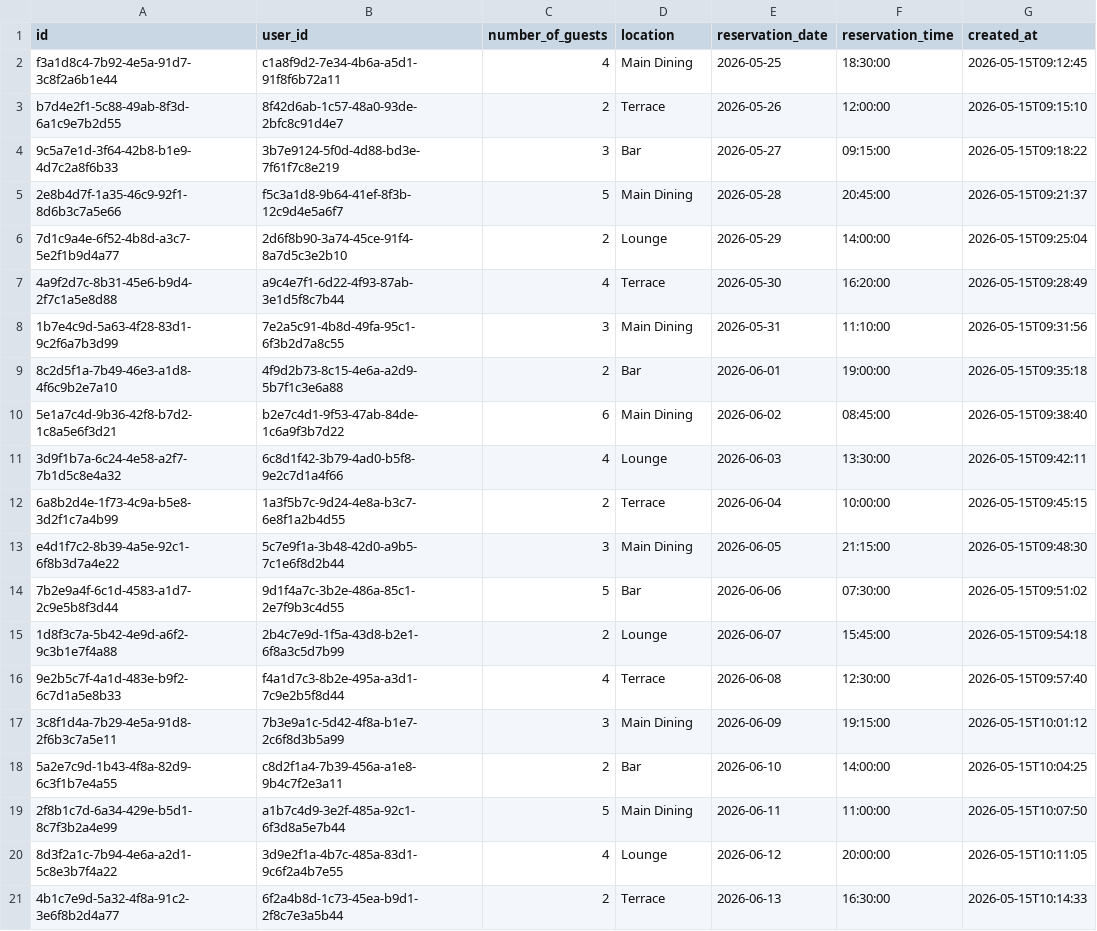
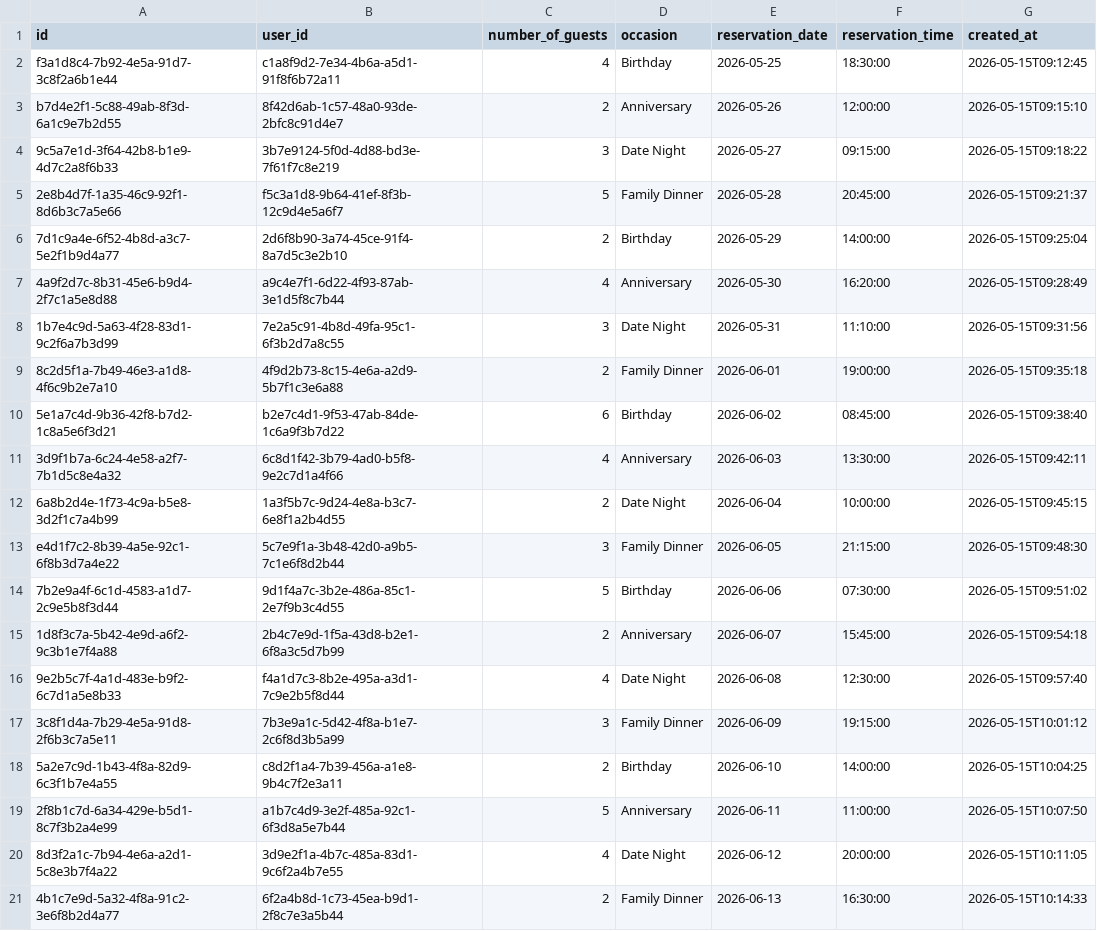
Before and after one commit to marcosbeliera/fast-api, a CSV file: reservation_data.csv, drawn as a sheet.

Commit message:
Update reservation data and routers

```diff
--- a/reservation_data.csv
+++ b/reservation_data.csv
@@ -1,21 +1,21 @@
-id,user_id,number_of_guests,location,reservation_date,reservation_time,created_at
-f3a1d8c4-7b92-4e5a-91d7-3c8f2a6b1e44,c1a8f9d2-7e34-4b6a-a5d1-91f8f6b72a11,4,Main Dining,2026-05-25,18:30:00,2026-05-15T09:12:45
-b7d4e2f1-5c88-49ab-8f3d-6a1c9e7b2d55,8f42d6ab-1c57-48a0-93de-2bfc8c91d4e7,2,Terrace,2026-05-26,12:00:00,2026-05-15T09:15:10
-9c5a7e1d-3f64-42b8-b1e9-4d7c2a8f6b33,3b7e9124-5f0d-4d88-bd3e-7f61f7c8e219,3,Bar,2026-05-27,09:15:00,2026-05-15T09:18:22
-2e8b4d7f-1a35-46c9-92f1-8d6b3c7a5e66,f5c3a1d8-9b64-41ef-8f3b-12c9d4e5a6f7,5,Main Dining,2026-05-28,20:45:00,2026-05-15T09:21:37
-7d1c9a4e-6f52-4b8d-a3c7-5e2f1b9d4a77,2d6f8b90-3a74-45ce-91f4-8a7d5c3e2b10,2,Lounge,2026-05-29,14:00:00,2026-05-15T09:25:04
-4a9f2d7c-8b31-45e6-b9d4-2f7c1a5e8d88,a9c4e7f1-6d22-4f93-87ab-3e1d5f8c7b44,4,Terrace,2026-05-30,16:20:00,2026-05-15T09:28:49
-1b7e4c9d-5a63-4f28-83d1-9c2f6a7b3d99,7e2a5c91-4b8d-49fa-95c1-6f3b2d7a8c55,3,Main Dining,2026-05-31,11:10:00,2026-05-15T09:31:56
-8c2d5f1a-7b49-46e3-a1d8-4f6c9b2e7a10,4f9d2b73-8c15-4e6a-a2d9-5b7f1c3e6a88,2,Bar,2026-06-01,19:00:00,2026-05-15T09:35:18
-5e1a7c4d-9b36-42f8-b7d2-1c8a5e6f3d21,b2e7c4d1-9f53-47ab-84de-1c6a9f3b7d22,6,Main Dining,2026-06-02,08:45:00,2026-05-15T09:38:40
-3d9f1b7a-6c24-4e58-a2f7-7b1d5c8e4a32,6c8d1f42-3b79-4ad0-b5f8-9e2c7d1a4f66,4,Lounge,2026-06-03,13:30:00,2026-05-15T09:42:11
-6a8b2d4e-1f73-4c9a-b5e8-3d2f1c7a4b99,1a3f5b7c-9d24-4e8a-b3c7-6e8f1a2b4d55,2,Terrace,2026-06-04,10:00:00,2026-05-15T09:45:15
-e4d1f7c2-8b39-4a5e-92c1-6f8b3d7a4e22,5c7e9f1a-3b48-42d0-a9b5-7c1e6f8d2b44,3,Main Dining,2026-06-05,21:15:00,2026-05-15T09:48:30
-7b2e9a4f-6c1d-4583-a1d7-2c9e5b8f3d44,9d1f4a7c-3b2e-486a-85c1-2e7f9b3c4d55,5,Bar,2026-06-06,07:30:00,2026-05-15T09:51:02
-1d8f3c7a-5b42-4e9d-a6f2-9c3b1e7f4a88,2b4c7e9d-1f5a-43d8-b2e1-6f8a3c5d7b99,2,Lounge,2026-06-07,15:45:00,2026-05-15T09:54:18
-9e2b5c7f-4a1d-483e-b9f2-6c7d1a5e8b33,f4a1d7c3-8b2e-495a-a3d1-7c9e2b5f8d44,4,Terrace,2026-06-08,12:30:00,2026-05-15T09:57:40
-3c8f1d4a-7b29-4e5a-91d8-2f6b3c7a5e11,7b3e9a1c-5d42-4f8a-b1e7-2c6f8d3b5a99,3,Main Dining,2026-06-09,19:15:00,2026-05-15T10:01:12
-5a2e7c9d-1b43-4f8a-82d9-6c3f1b7e4a55,c8d2f1a4-7b39-456a-a1e8-9b4c7f2e3a11,2,Bar,2026-06-10,14:00:00,2026-05-15T10:04:25
-2f8b1c7d-6a34-429e-b5d1-8c7f3b2a4e99,a1b7c4d9-3e2f-485a-92c1-6f3d8a5e7b44,5,Main Dining,2026-06-11,11:00:00,2026-05-15T10:07:50
-8d3f2a1c-7b94-4e6a-a2d1-5c8e3b7f4a22,3d9e2f1a-4b7c-485a-83d1-9c6f2a4b7e55,4,Lounge,2026-06-12,20:00:00,2026-05-15T10:11:05
-4b1c7e9d-5a32-4f8a-91c2-3e6f8b2d4a77,6f2a4b8d-1c73-45ea-b9d1-2f8c7e3a5b44,2,Terrace,2026-06-13,16:30:00,2026-05-15T10:14:33
+id,user_id,number_of_guests,occasion,reservation_date,reservation_time,created_at
+f3a1d8c4-7b92-4e5a-91d7-3c8f2a6b1e44,c1a8f9d2-7e34-4b6a-a5d1-91f8f6b72a11,4,Birthday,2026-05-25,18:30:00,2026-05-15T09:12:45
+b7d4e2f1-5c88-49ab-8f3d-6a1c9e7b2d55,8f42d6ab-1c57-48a0-93de-2bfc8c91d4e7,2,Anniversary,2026-05-26,12:00:00,2026-05-15T09:15:10
+9c5a7e1d-3f64-42b8-b1e9-4d7c2a8f6b33,3b7e9124-5f0d-4d88-bd3e-7f61f7c8e219,3,Date Night,2026-05-27,09:15:00,2026-05-15T09:18:22
+2e8b4d7f-1a35-46c9-92f1-8d6b3c7a5e66,f5c3a1d8-9b64-41ef-8f3b-12c9d4e5a6f7,5,Family Dinner,2026-05-28,20:45:00,2026-05-15T09:21:37
+7d1c9a4e-6f52-4b8d-a3c7-5e2f1b9d4a77,2d6f8b90-3a74-45ce-91f4-8a7d5c3e2b10,2,Birthday,2026-05-29,14:00:00,2026-05-15T09:25:04
+4a9f2d7c-8b31-45e6-b9d4-2f7c1a5e8d88,a9c4e7f1-6d22-4f93-87ab-3e1d5f8c7b44,4,Anniversary,2026-05-30,16:20:00,2026-05-15T09:28:49
+1b7e4c9d-5a63-4f28-83d1-9c2f6a7b3d99,7e2a5c91-4b8d-49fa-95c1-6f3b2d7a8c55,3,Date Night,2026-05-31,11:10:00,2026-05-15T09:31:56
+8c2d5f1a-7b49-46e3-a1d8-4f6c9b2e7a10,4f9d2b73-8c15-4e6a-a2d9-5b7f1c3e6a88,2,Family Dinner,2026-06-01,19:00:00,2026-05-15T09:35:18
+5e1a7c4d-9b36-42f8-b7d2-1c8a5e6f3d21,b2e7c4d1-9f53-47ab-84de-1c6a9f3b7d22,6,Birthday,2026-06-02,08:45:00,2026-05-15T09:38:40
+3d9f1b7a-6c24-4e58-a2f7-7b1d5c8e4a32,6c8d1f42-3b79-4ad0-b5f8-9e2c7d1a4f66,4,Anniversary,2026-06-03,13:30:00,2026-05-15T09:42:11
+6a8b2d4e-1f73-4c9a-b5e8-3d2f1c7a4b99,1a3f5b7c-9d24-4e8a-b3c7-6e8f1a2b4d55,2,Date Night,2026-06-04,10:00:00,2026-05-15T09:45:15
+e4d1f7c2-8b39-4a5e-92c1-6f8b3d7a4e22,5c7e9f1a-3b48-42d0-a9b5-7c1e6f8d2b44,3,Family Dinner,2026-06-05,21:15:00,2026-05-15T09:48:30
+7b2e9a4f-6c1d-4583-a1d7-2c9e5b8f3d44,9d1f4a7c-3b2e-486a-85c1-2e7f9b3c4d55,5,Birthday,2026-06-06,07:30:00,2026-05-15T09:51:02
+1d8f3c7a-5b42-4e9d-a6f2-9c3b1e7f4a88,2b4c7e9d-1f5a-43d8-b2e1-6f8a3c5d7b99,2,Anniversary,2026-06-07,15:45:00,2026-05-15T09:54:18
+9e2b5c7f-4a1d-483e-b9f2-6c7d1a5e8b33,f4a1d7c3-8b2e-495a-a3d1-7c9e2b5f8d44,4,Date Night,2026-06-08,12:30:00,2026-05-15T09:57:40
+3c8f1d4a-7b29-4e5a-91d8-2f6b3c7a5e11,7b3e9a1c-5d42-4f8a-b1e7-2c6f8d3b5a99,3,Family Dinner,2026-06-09,19:15:00,2026-05-15T10:01:12
+5a2e7c9d-1b43-4f8a-82d9-6c3f1b7e4a55,c8d2f1a4-7b39-456a-a1e8-9b4c7f2e3a11,2,Birthday,2026-06-10,14:00:00,2026-05-15T10:04:25
+2f8b1c7d-6a34-429e-b5d1-8c7f3b2a4e99,a1b7c4d9-3e2f-485a-92c1-6f3d8a5e7b44,5,Anniversary,2026-06-11,11:00:00,2026-05-15T10:07:50
+8d3f2a1c-7b94-4e6a-a2d1-5c8e3b7f4a22,3d9e2f1a-4b7c-485a-83d1-9c6f2a4b7e55,4,Date Night,2026-06-12,20:00:00,2026-05-15T10:11:05
+4b1c7e9d-5a32-4f8a-91c2-3e6f8b2d4a77,6f2a4b8d-1c73-45ea-b9d1-2f8c7e3a5b44,2,Family Dinner,2026-06-13,16:30:00,2026-05-15T10:14:33
```
Also changed, not shown: 4 other files.
